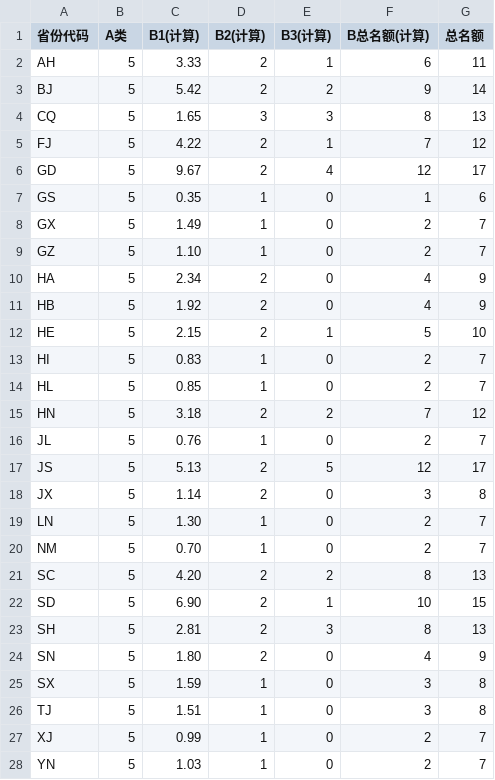
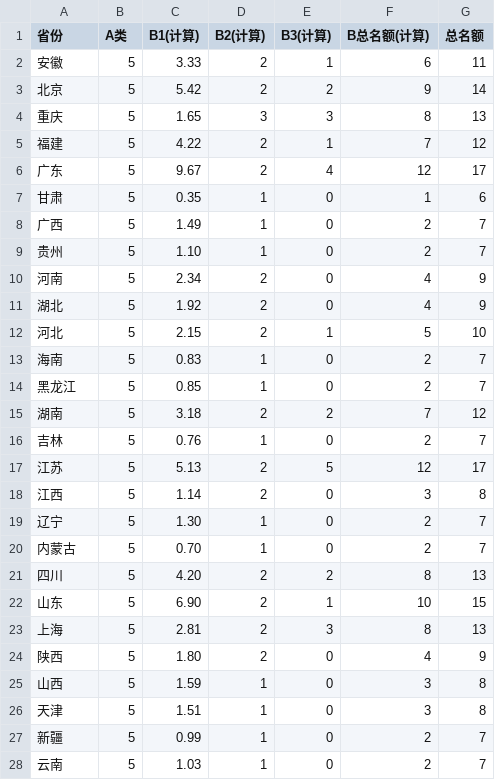
Before and after one commit to Zi-Gao/CalcNOI, a CSV file: noi2025_calculated_quotas.csv, drawn as a sheet; only a part is shown; the diff covers the shown part only.

Commit message:
upd data

```diff
--- a/noi2025_calculated_quotas.csv
+++ b/noi2025_calculated_quotas.csv
@@ -1,28 +1,28 @@
-省份代码,A类,B1(计算),B2(计算),B3(计算),B总名额(计算),总名额
-AH,5,3.33,2,1,6,11
-BJ,5,5.42,2,2,9,14
-CQ,5,1.65,3,3,8,13
-FJ,5,4.22,2,1,7,12
-GD,5,9.67,2,4,12,17
-GS,5,0.35,1,0,1,6
-GX,5,1.49,1,0,2,7
-GZ,5,1.10,1,0,2,7
-HA,5,2.34,2,0,4,9
-HB,5,1.92,2,0,4,9
-HE,5,2.15,2,1,5,10
-HI,5,0.83,1,0,2,7
-HL,5,0.85,1,0,2,7
-HN,5,3.18,2,2,7,12
-JL,5,0.76,1,0,2,7
-JS,5,5.13,2,5,12,17
-JX,5,1.14,2,0,3,8
-LN,5,1.30,1,0,2,7
-NM,5,0.70,1,0,2,7
-SC,5,4.20,2,2,8,13
-SD,5,6.90,2,1,10,15
-SH,5,2.81,2,3,8,13
-SN,5,1.80,2,0,4,9
-SX,5,1.59,1,0,3,8
-TJ,5,1.51,1,0,3,8
-XJ,5,0.99,1,0,2,7
-YN,5,1.03,1,0,2,7
+省份,A类,B1(计算),B2(计算),B3(计算),B总名额(计算),总名额
+安徽,5,3.33,2,1,6,11
+北京,5,5.42,2,2,9,14
+重庆,5,1.65,3,3,8,13
+福建,5,4.22,2,1,7,12
+广东,5,9.67,2,4,12,17
+甘肃,5,0.35,1,0,1,6
+广西,5,1.49,1,0,2,7
+贵州,5,1.10,1,0,2,7
+河南,5,2.34,2,0,4,9
+湖北,5,1.92,2,0,4,9
+河北,5,2.15,2,1,5,10
+海南,5,0.83,1,0,2,7
+黑龙江,5,0.85,1,0,2,7
+湖南,5,3.18,2,2,7,12
+吉林,5,0.76,1,0,2,7
+江苏,5,5.13,2,5,12,17
+江西,5,1.14,2,0,3,8
+辽宁,5,1.30,1,0,2,7
+内蒙古,5,0.70,1,0,2,7
+四川,5,4.20,2,2,8,13
+山东,5,6.90,2,1,10,15
+上海,5,2.81,2,3,8,13
+陕西,5,1.80,2,0,4,9
+山西,5,1.59,1,0,3,8
+天津,5,1.51,1,0,3,8
+新疆,5,0.99,1,0,2,7
+云南,5,1.03,1,0,2,7
```
Also changed, not shown: 1 edited cell elsewhere in this file, 5 other files.
